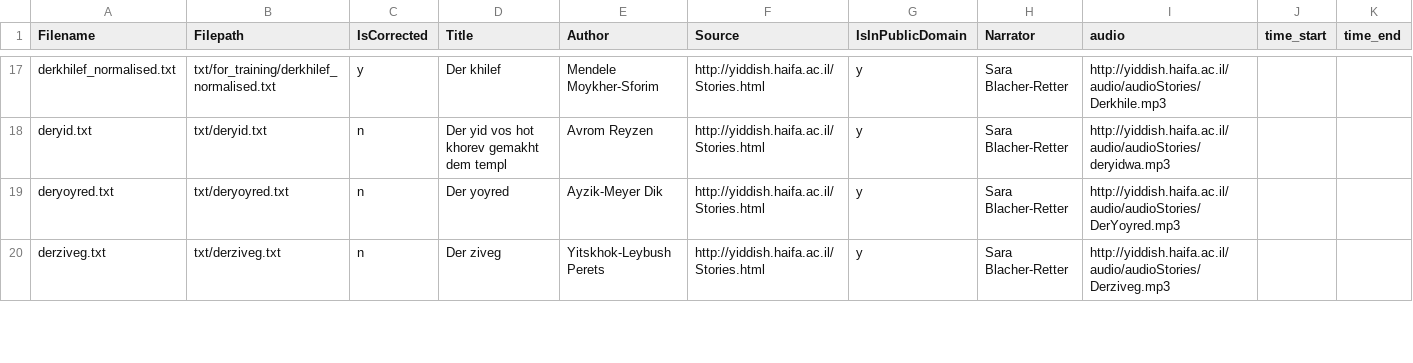
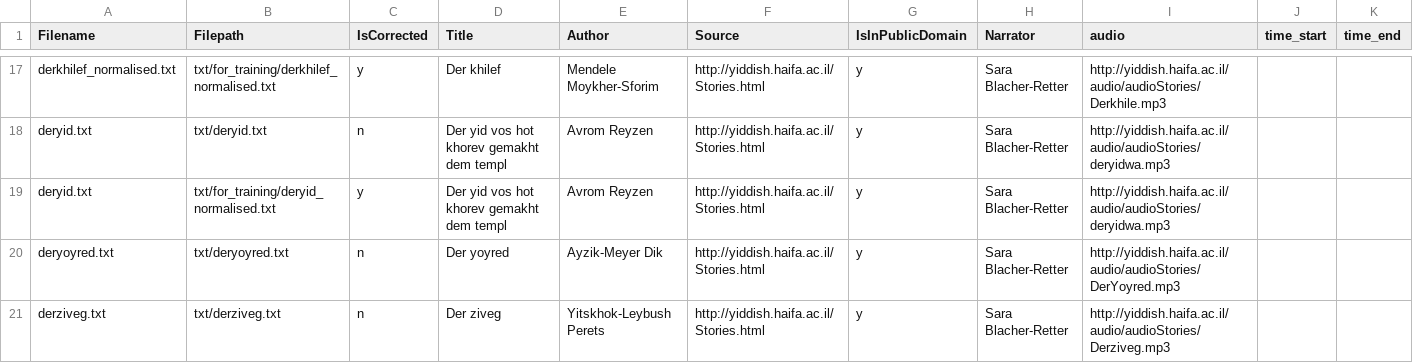
Before and after one commit to REYD-TTS/yiddish-tts-texts, a CSV file: catalog.csv, drawn as a sheet; only a part is shown, gaps mark what is left out.

Commit message:
Finish finalizing deryid.txt; update catalog

```diff
--- a/catalog.csv
+++ b/catalog.csv
@@ -18,2 +18,3 @@ derkhilef_normalised.txt,txt/for_training/derkhilef_normalised.txt,y,Der khilef,
 deryid.txt,txt/deryid.txt,n,Der yid vos hot khorev gemakht dem templ,Avrom Reyzen,http://yiddish.haifa.ac.il/Stories.html,y,Sara Blacher-Retter,http://yiddish.haifa.ac.il/audio/audioStories/deryidwa.mp3,,
+deryid.txt,txt/for_training/deryid_normalised.txt,y,Der yid vos hot khorev gemakht dem templ,Avrom Reyzen,http://yiddish.haifa.ac.il/Stories.html,y,Sara Blacher-Retter,http://yiddish.haifa.ac.il/audio/audioStories/deryidwa.mp3,,
 deryoyred.txt,txt/deryoyred.txt,n,Der yoyred,Ayzik-Meyer Dik,http://yiddish.haifa.ac.il/Stories.html,y,Sara Blacher-Retter,http://yiddish.haifa.ac.il/audio/audioStories/DerYoyred.mp3,,
```
Also changed, not shown: 2 other files.
